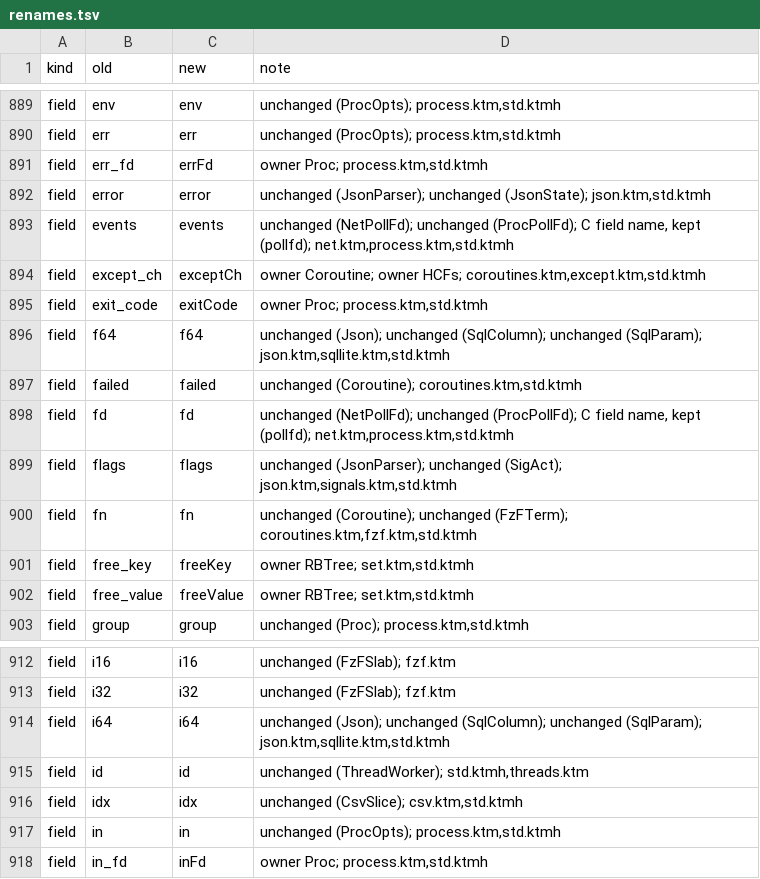
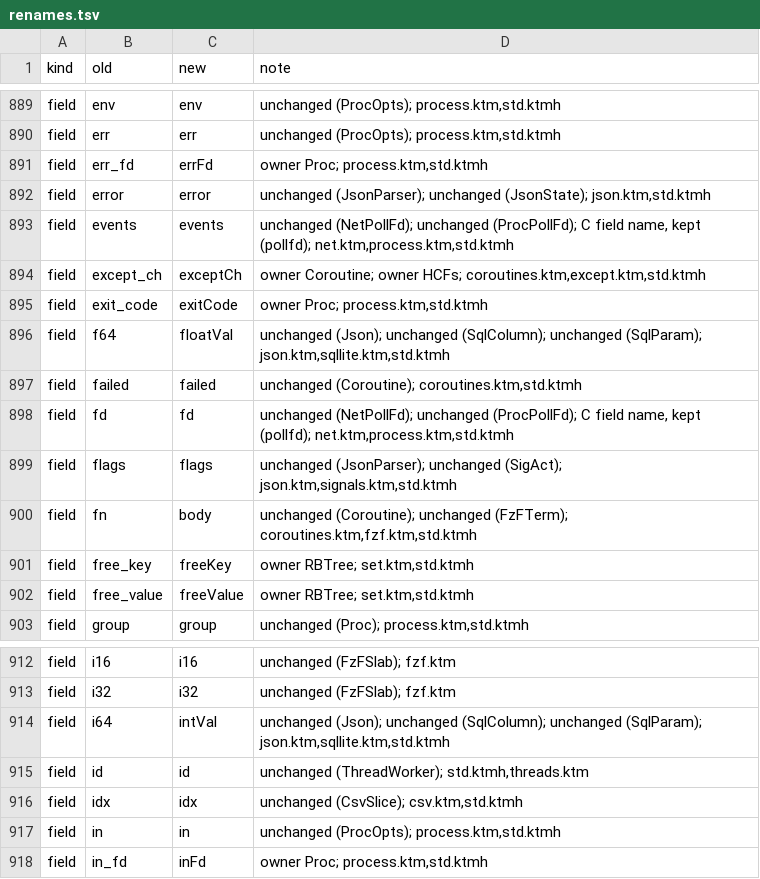
Before and after one commit to ozzenerol/ktm-lang, a TSV file: tools/convert/renames.tsv, drawn as a sheet; only a part is shown, gaps mark what is left out.

```diff
--- a/tools/convert/renames.tsv
+++ b/tools/convert/renames.tsv
@@ -895,3 +895,3 @@ field	except_ch	exceptCh	owner Coroutine; owner HCFs; coroutines.ktm,except.ktm,
 field	exit_code	exitCode	owner Proc; process.ktm,std.ktmh
-field	f64	f64	unchanged (Json); unchanged (SqlColumn); unchanged (SqlParam); json.ktm,sqllite.ktm,std.ktmh
+field	f64	floatVal	unchanged (Json); unchanged (SqlColumn); unchanged (SqlParam); json.ktm,sqllite.ktm,std.ktmh
 field	failed	failed	unchanged (Coroutine); coroutines.ktm,std.ktmh
@@ -899,3 +899,3 @@ field	fd	fd	unchanged (NetPollFd); unchanged (ProcPollFd); C field name, kept (p
 field	flags	flags	unchanged (JsonParser); unchanged (SigAct); json.ktm,signals.ktm,std.ktmh
-field	fn	fn	unchanged (Coroutine); unchanged (FzFTerm); coroutines.ktm,fzf.ktm,std.ktmh
+field	fn	body	unchanged (Coroutine); unchanged (FzFTerm); coroutines.ktm,fzf.ktm,std.ktmh
 field	free_key	freeKey	owner RBTree; set.ktm,std.ktmh
@@ -913,3 +913,3 @@ field	i16	i16	unchanged (FzFSlab); fzf.ktm
 field	i32	i32	unchanged (FzFSlab); fzf.ktm
-field	i64	i64	unchanged (Json); unchanged (SqlColumn); unchanged (SqlParam); json.ktm,sqllite.ktm,std.ktmh
+field	i64	intVal	unchanged (Json); unchanged (SqlColumn); unchanged (SqlParam); json.ktm,sqllite.ktm,std.ktmh
 field	id	id	unchanged (ThreadWorker); std.ktmh,threads.ktm
```
Also changed, not shown: tools/convert/renames-locals.tsv, 1 other file.
